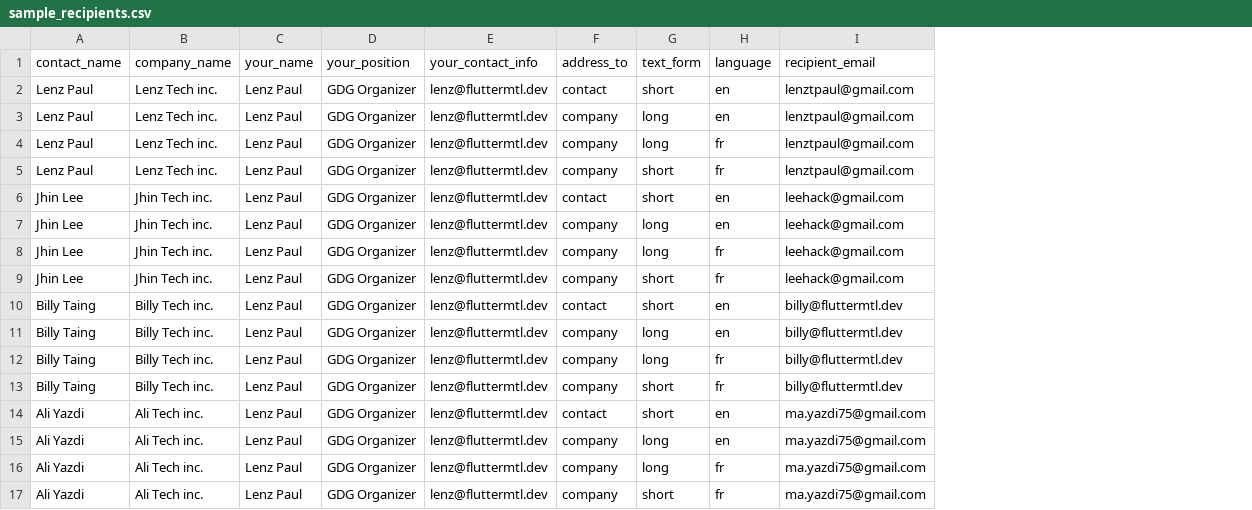
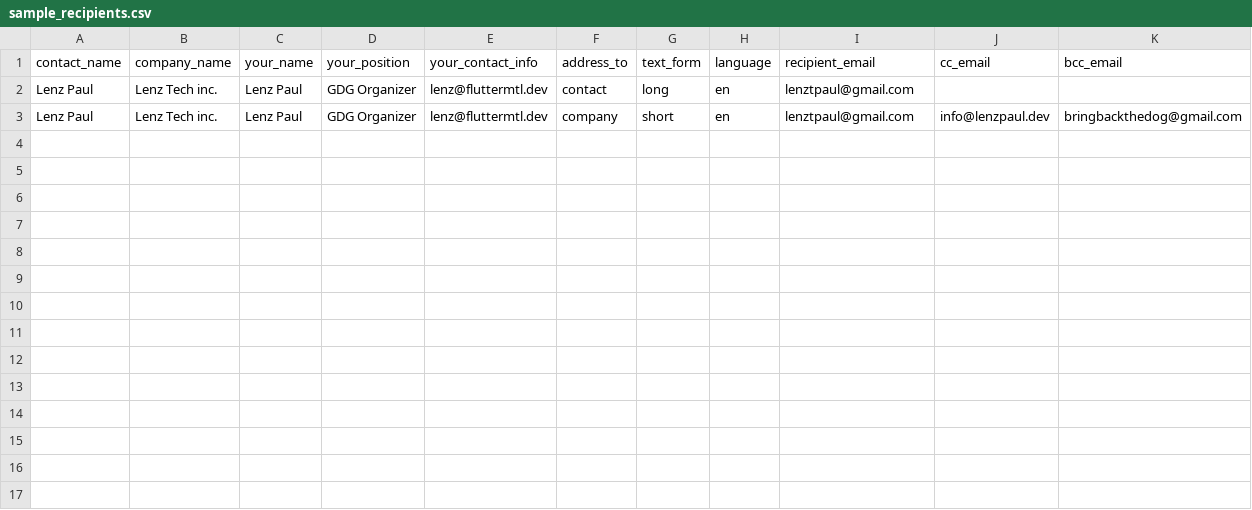
Before and after one commit to lenzpaul/devfest_sponsor_email_automation, a CSV file: sample_recipients.csv, drawn as a sheet; removed rows and columns are numbered as before the commit, all else as after; the diff names each change by its address in the sheet, - before the commit and + after, or states it on an @@ line.

```diff
--- a/sample_recipients.csv
+++ b/sample_recipients.csv
+column J (cc_email), row 3: info@lenzpaul.dev
+column K (bcc_email), row 3: bringbackthedog@gmail.com
-row 2: Lenz Paul | Lenz Tech inc. | Lenz Paul | GDG Organizer | lenz@fluttermtl.dev | contact | short | en | lenztpaul@gmail.com
-F2 (address_to): company
+F2 (address_to): contact
-row 4: Lenz Paul | Lenz Tech inc. | Lenz Paul | GDG Organizer | lenz@fluttermtl.dev | company | long | fr | lenztpaul@gmail.com
-H3 (language): fr
+H3 (language): en
-row 6: Jhin Lee | Jhin Tech inc. | Lenz Paul | GDG Organizer | lenz@fluttermtl.dev | contact | short | en | leehack@gmail.com
-row 7: Jhin Lee | Jhin Tech inc. | Lenz Paul | GDG Organizer | lenz@fluttermtl.dev | company | long | en | leehack@gmail.com
-row 8: Jhin Lee | Jhin Tech inc. | Lenz Paul | GDG Organizer | lenz@fluttermtl.dev | company | long | fr | leehack@gmail.com
-row 9: Jhin Lee | Jhin Tech inc. | Lenz Paul | GDG Organizer | lenz@fluttermtl.dev | company | short | fr | leehack@gmail.com
-row 10: Billy Taing | Billy Tech inc. | Lenz Paul | GDG Organizer | lenz@fluttermtl.dev | contact | short | en | billy@fluttermtl.dev
-row 11: Billy Taing | Billy Tech inc. | Lenz Paul | GDG Organizer | lenz@fluttermtl.dev | company | long | en | billy@fluttermtl.dev
-row 12: Billy Taing | Billy Tech inc. | Lenz Paul | GDG Organizer | lenz@fluttermtl.dev | company | long | fr | billy@fluttermtl.dev
-row 13: Billy Taing | Billy Tech inc. | Lenz Paul | GDG Organizer | lenz@fluttermtl.dev | company | short | fr | billy@fluttermtl.dev
-row 14: Ali Yazdi | Ali Tech inc. | Lenz Paul | GDG Organizer | lenz@fluttermtl.dev | contact | short | en | ma.yazdi75@gmail.com
-row 15: Ali Yazdi | Ali Tech inc. | Lenz Paul | GDG Organizer | lenz@fluttermtl.dev | company | long | en | ma.yazdi75@gmail.com
-row 16: Ali Yazdi | Ali Tech inc. | Lenz Paul | GDG Organizer | lenz@fluttermtl.dev | company | long | fr | ma.yazdi75@gmail.com
-row 17: Ali Yazdi | Ali Tech inc. | Lenz Paul | GDG Organizer | lenz@fluttermtl.dev | company | short | fr | ma.yazdi75@gmail.com
```
Also changed, not shown: 1 other file.
